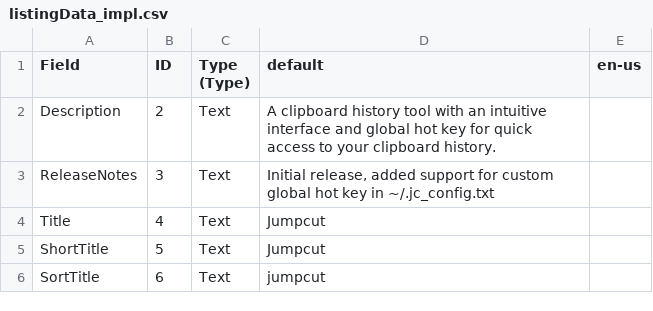
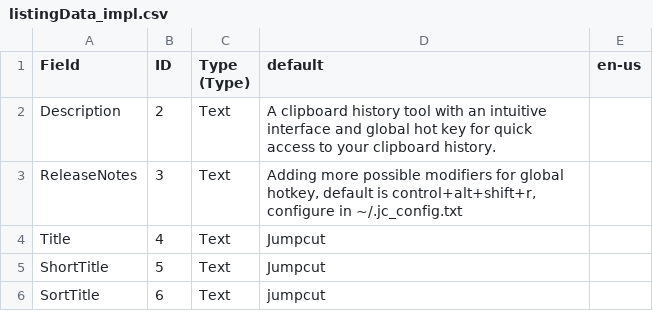
Before and after one commit to qharlie/Yachty, a CSV file: Assets/listingData_impl.csv, drawn as a sheet; only a part is shown.

```diff
--- a/Assets/listingData_impl.csv
+++ b/Assets/listingData_impl.csv
@@ -2,3 +2,3 @@ Field,ID,Type (Type),default,en-us
 Description,2,Text,A clipboard history tool with an intuitive interface and global hot key for quick access to your clipboard history.,
-ReleaseNotes,3,Text,"Initial release, added support for custom global hot key in ~/.jc_config.txt ",
+ReleaseNotes,3,Text,"Adding more possible modifiers for global hotkey, default is control+alt+shift+r, configure in ~/.jc_config.txt",
 Title,4,Text,Jumpcut,
```
Also changed, not shown: 8 other files.
